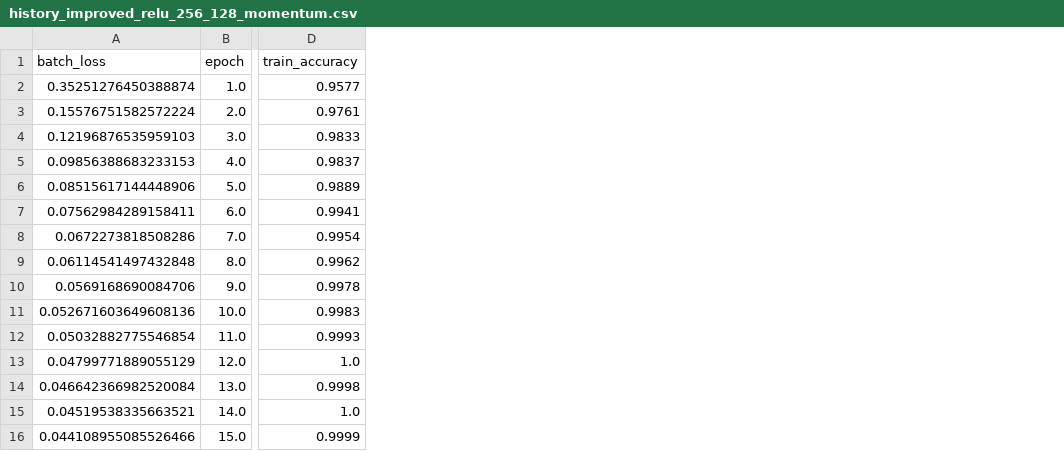
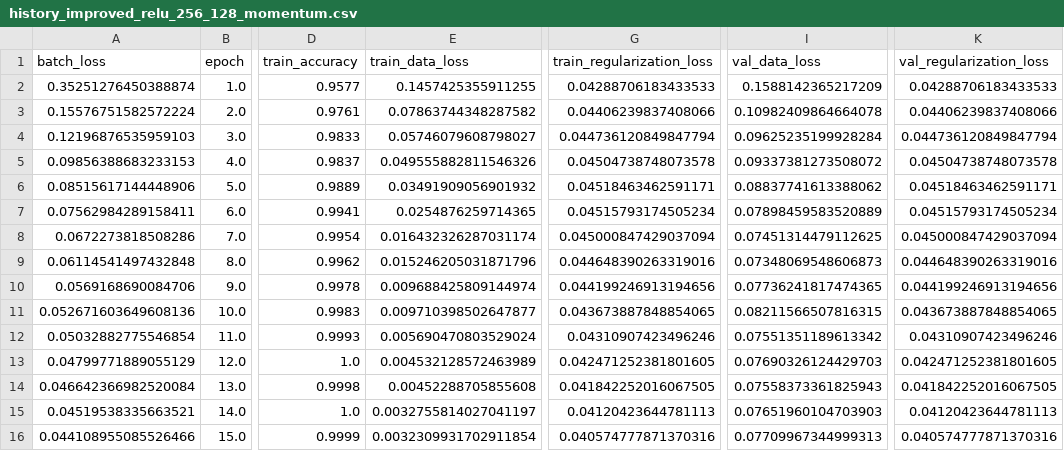
Before and after one commit to C-Icaro/ponderada-mlp-mnist-numpy, a CSV file: results/history_improved_relu_256_128_momentum.csv, drawn as a sheet; only a part is shown, gaps mark what is left out; the diff names each change by its address in the sheet, - before the commit and + after, or states it on an @@ line.

```diff
--- a/results/history_improved_relu_256_128_momentum.csv
+++ b/results/history_improved_relu_256_128_momentum.csv
+column E (train_data_loss), rows 2-16: 0.1457425355911255 | 0.07863744348287582 | 0.05746079608798027 | 0.049555882811546326 | 0.03491909056901932 | 0.0254876259714365 | 0.016432326287031174 | 0.015246205031871796 | 0.009688425809144974 | 0.009710398502647877 | 0.005690470803529024 | 0.004532128572463989 | 0.00452288705855608 | 0.0032755814027041197 | 0.0032309931702911854
+column G (train_regularization_loss), rows 2-16: 0.04288706183433533 | 0.04406239837408066 | 0.044736120849847794 | 0.04504738748073578 | 0.04518463462591171 | 0.04515793174505234 | 0.045000847429037094 | 0.044648390263319016 | 0.044199246913194656 | 0.043673887848854065 | 0.04310907423496246 | 0.042471252381801605 | 0.041842252016067505 | 0.04120423644781113 | 0.040574777871370316
+column I (val_data_loss), rows 2-16: 0.1588142365217209 | 0.10982409864664078 | 0.09625235199928284 | 0.09337381273508072 | 0.08837741613388062 | 0.07898459583520889 | 0.07451314479112625 | 0.07348069548606873 | 0.07736241817474365 | 0.08211566507816315 | 0.07551351189613342 | 0.07690326124429703 | 0.07558373361825943 | 0.07651960104703903 | 0.07709967344999313
+column K (val_regularization_loss), rows 2-16: 0.04288706183433533 | 0.04406239837408066 | 0.044736120849847794 | 0.04504738748073578 | 0.04518463462591171 | 0.04515793174505234 | 0.045000847429037094 | 0.044648390263319016 | 0.044199246913194656 | 0.043673887848854065 | 0.04310907423496246 | 0.042471252381801605 | 0.041842252016067505 | 0.04120423644781113 | 0.040574777871370316
```
Also changed, not shown: results/history_compact_relu_64_32.csv, results/history_final_relu_128_64.csv, 11 other files.
